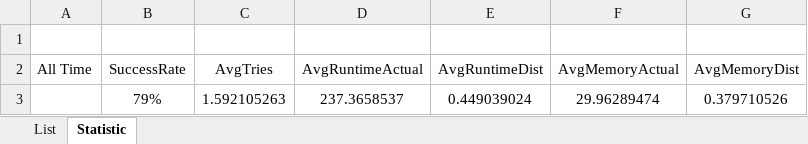
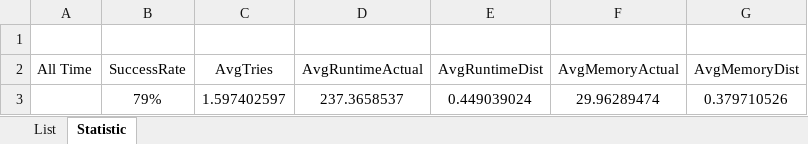
Before and after one commit to dkang919/CodingPractice, an Excel workbook: LeetCodeStats.xlsx, sheet Statistic, drawn as a sheet; values as stored, in another font and other column widths than the file's, no borders; the diff names each change by its address in the sheet, - before the commit and + after, or states it on an @@ line.

```diff
--- a/LeetCodeStats.xlsx (sheet Statistic)
+++ b/LeetCodeStats.xlsx (sheet Statistic)
-C3 (AvgTries): 1.592105263
+C3 (AvgTries): 1.597402597
```
Also changed, not shown: sheet List, 1 other file.
